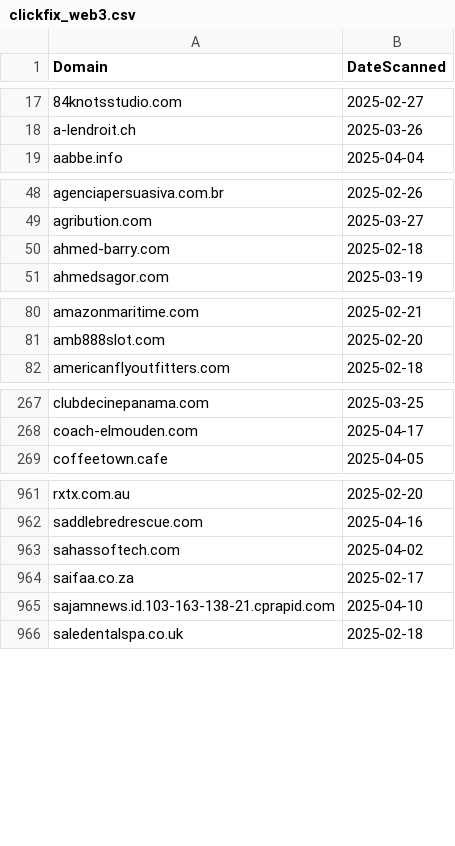
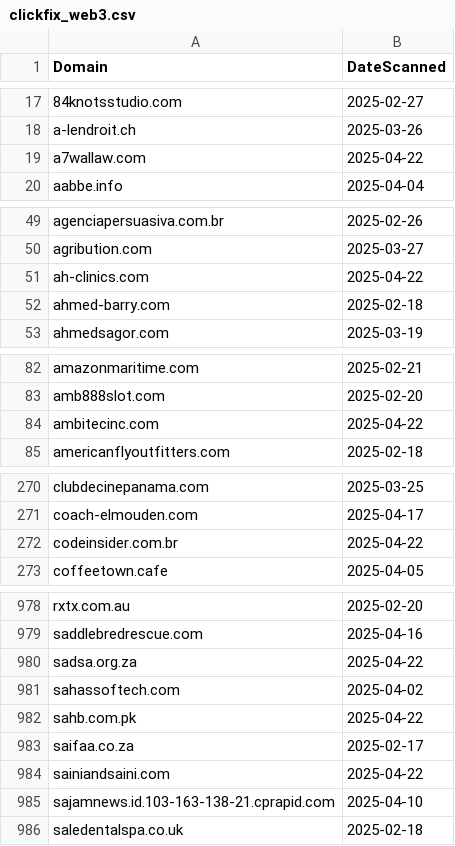
Before and after one commit to dbertho/ioc, a CSV file: clickfix_web3.csv, drawn as a sheet; only a part is shown, gaps mark what is left out; the diff covers the shown part only.

Commit message:
Update ClickFix Web3 IOC list

```diff
--- a/clickfix_web3.csv
+++ b/clickfix_web3.csv
@@ -18,2 +18,3 @@ Domain,DateScanned
 a-lendroit.ch,2025-03-26
+a7wallaw.com,2025-04-22
 aabbe.info,2025-04-04
@@ -49,2 +50,3 @@ agenciapersuasiva.com.br,2025-02-26
 agribution.com,2025-03-27
+ah-clinics.com,2025-04-22
 ahmed-barry.com,2025-02-18
@@ -81,2 +83,3 @@ amazonmaritime.com,2025-02-21
 amb888slot.com,2025-02-20
+ambitecinc.com,2025-04-22
 americanflyoutfitters.com,2025-02-18
@@ -268,2 +271,3 @@ clubdecinepanama.com,2025-03-25
 coach-elmouden.com,2025-04-17
+codeinsider.com.br,2025-04-22
 coffeetown.cafe,2025-04-05
@@ -962,4 +979,7 @@ rxtx.com.au,2025-02-20
 saddlebredrescue.com,2025-04-16
+sadsa.org.za,2025-04-22
 sahassoftech.com,2025-04-02
+sahb.com.pk,2025-04-22
 saifaa.co.za,2025-02-17
+sainiandsaini.com,2025-04-22
 sajamnews.id.103-163-138-21.cprapid.com,2025-04-10
```
Also changed, not shown: 23 added rows elsewhere in this file.
